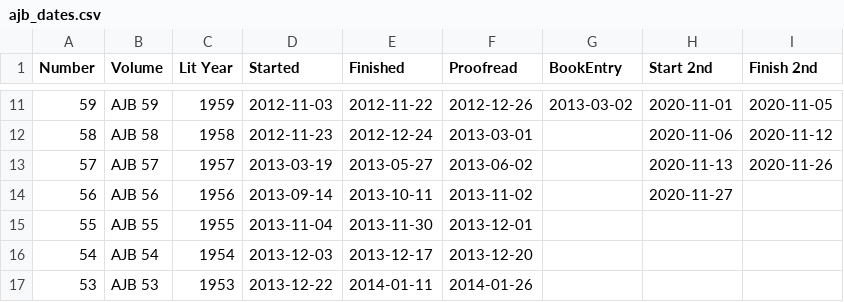
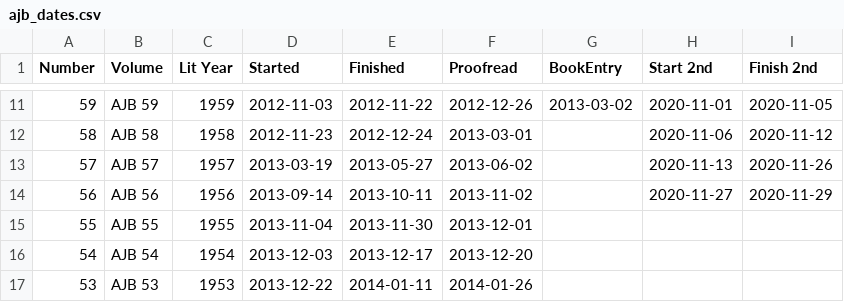
Before and after one commit to JimFowler/books, a CSV file: Books20/Data/Ajb/ajb_dates.csv, drawn as a sheet; only a part is shown, gaps mark what is left out.

```diff
--- a/Books20/Data/Ajb/ajb_dates.csv
+++ b/Books20/Data/Ajb/ajb_dates.csv
@@ -13,3 +13,3 @@ Number, Volume, Lit Year, Started, Finished, Proofread, BookEntry, Start 2nd, Fi
  57, AJB 57, 1957, 2013-03-19, 2013-05-27, 2013-06-02, , 2020-11-13, 2020-11-26
- 56, AJB 56, 1956, 2013-09-14, 2013-10-11, 2013-11-02, , 2020-11-27,
+ 56, AJB 56, 1956, 2013-09-14, 2013-10-11, 2013-11-02, , 2020-11-27, 2020-11-29
  55, AJB 55, 1955, 2013-11-04, 2013-11-30, 2013-12-01, , ,
```
Also changed, not shown: 1 other file.
